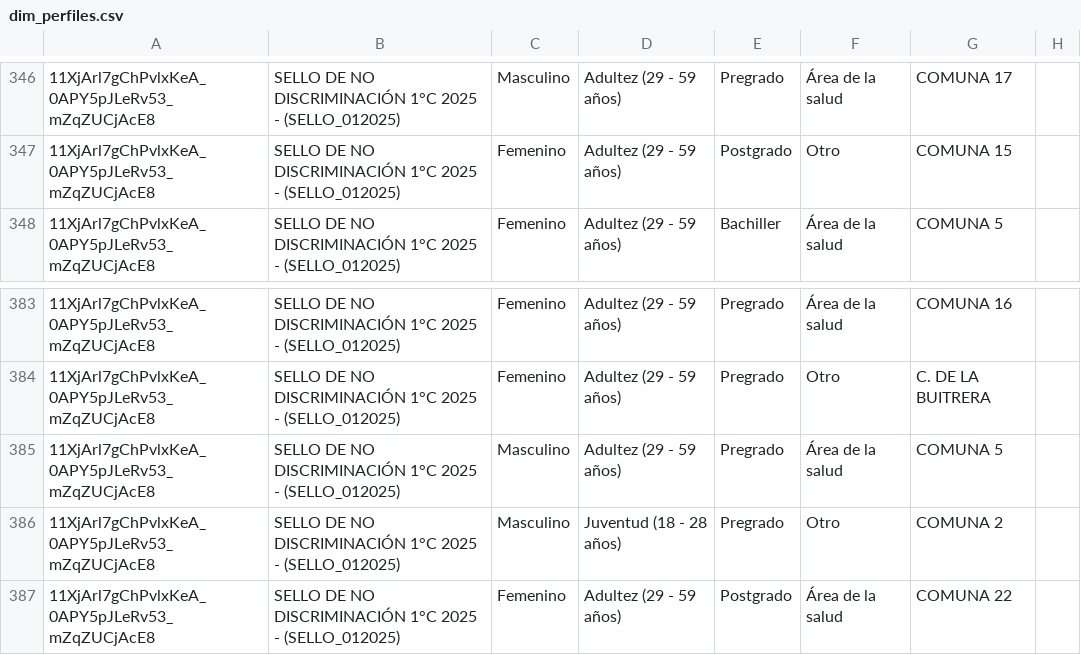
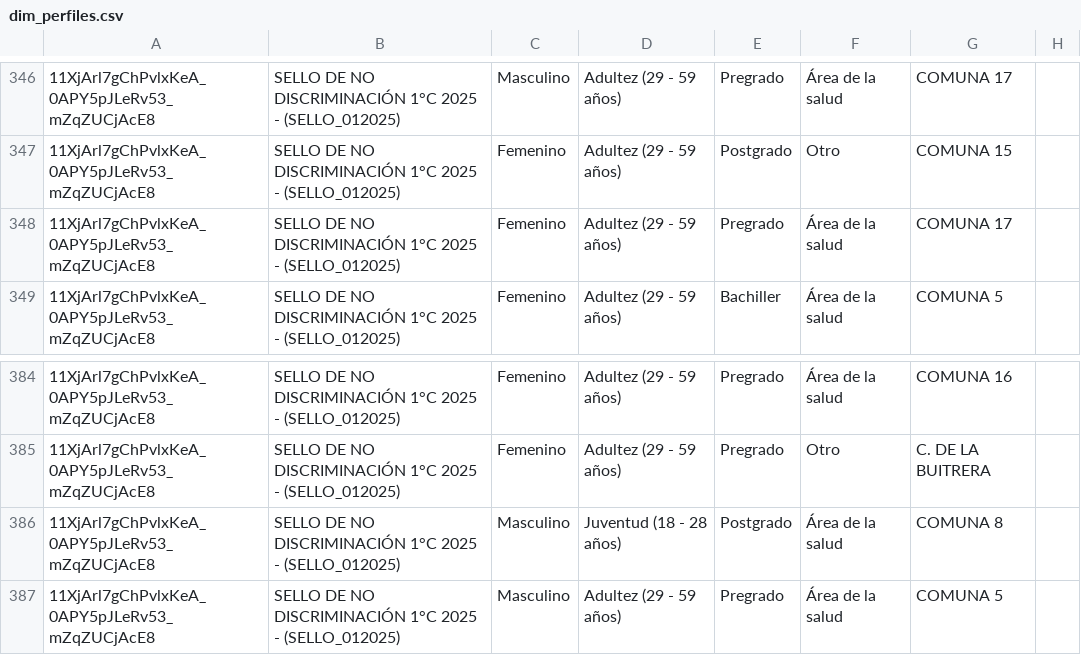
Before and after one commit to SecSaludCali/Tesis_Moodle, a CSV file: dim_perfiles.csv, drawn as a sheet; only a part is shown, gaps mark what is left out; the shorter side is filled out with more unchanged rows.

```diff
--- a/dim_perfiles.csv
+++ b/dim_perfiles.csv
@@ -347,2 +347,3 @@
 11XjArl7gChPvlxKeA_0APY5pJLeRv53_mZqZUCjAcE8,SELLO DE NO DISCRIMINACIÓN 1°C 2025 - (SELLO_012025),Femenino,Adultez (29 - 59 años),Postgrado,Otro,COMUNA 15,
+11XjArl7gChPvlxKeA_0APY5pJLeRv53_mZqZUCjAcE8,SELLO DE NO DISCRIMINACIÓN 1°C 2025 - (SELLO_012025),Femenino,Adultez (29 - 59 años),Pregrado,Área de la salud,COMUNA 17,
 11XjArl7gChPvlxKeA_0APY5pJLeRv53_mZqZUCjAcE8,SELLO DE NO DISCRIMINACIÓN 1°C 2025 - (SELLO_012025),Femenino,Adultez (29 - 59 años),Bachiller,Área de la salud,COMUNA 5,
@@ -384,2 +385,3 @@
 11XjArl7gChPvlxKeA_0APY5pJLeRv53_mZqZUCjAcE8,SELLO DE NO DISCRIMINACIÓN 1°C 2025 - (SELLO_012025),Femenino,Adultez (29 - 59 años),Pregrado,Otro,C. DE LA BUITRERA,
+11XjArl7gChPvlxKeA_0APY5pJLeRv53_mZqZUCjAcE8,SELLO DE NO DISCRIMINACIÓN 1°C 2025 - (SELLO_012025),Masculino,Juventud (18 - 28 años),Postgrado,Área de la salud,COMUNA 8,
 11XjArl7gChPvlxKeA_0APY5pJLeRv53_mZqZUCjAcE8,SELLO DE NO DISCRIMINACIÓN 1°C 2025 - (SELLO_012025),Masculino,Adultez (29 - 59 años),Pregrado,Área de la salud,COMUNA 5,
```
Also changed, not shown: descargas_moodle/progress.prevencion_012026.csv, descargas_moodle/progress.rpmsa_022026.csv, 6 other files.
